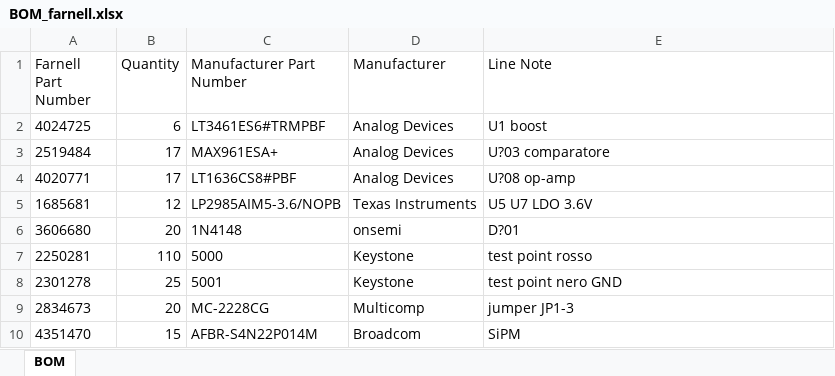
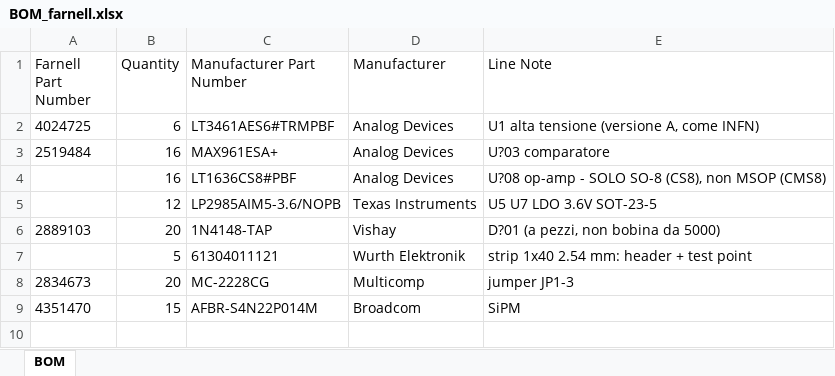
Before and after one commit to bagnasconicolo/glacier-elettronica, an Excel workbook: hardware/variante_3ch/BOM_farnell.xlsx, sheet BOM, drawn as a sheet; values as stored, in another font and other column widths than the file's, no borders; removed rows and columns are numbered as before the commit, all else as after; the diff names each change by its address in the sheet, - before the commit and + after, or states it on an @@ line.

```diff
--- a/hardware/variante_3ch/BOM_farnell.xlsx (sheet BOM)
+++ b/hardware/variante_3ch/BOM_farnell.xlsx (sheet BOM)
-C2 (Manufacturer Part Number): LT3461ES6#TRMPBF
+C2 (Manufacturer Part Number): LT3461AES6#TRMPBF
-E2 (Line Note): U1 boost
+E2 (Line Note): U1 alta tensione (versione A, come INFN)
-B3:B4 (Quantity): 17
+B3:B4 (Quantity): 16
-A4 (Farnell Part Number): 4020771
+A4 (Farnell Part Number): (empty)
-E4 (Line Note): U?08 op-amp
+E4 (Line Note): U?08 op-amp - SOLO SO-8 (CS8), non MSOP (CMS8)
-A5 (Farnell Part Number): 1685681
+A5 (Farnell Part Number): (empty)
-E5 (Line Note): U5 U7 LDO 3.6V
+E5 (Line Note): U5 U7 LDO 3.6V SOT-23-5
-row 6: 3606680 | 20 | 1N4148 | onsemi | D?01
-row 7: 2250281 | 110 | 5000 | Keystone | test point rosso
-row 8: 2301278 | 25 | 5001 | Keystone | test point nero GND
+row 6: 2889103 | 20 | 1N4148-TAP | Vishay | D?01 (a pezzi, non bobina da 5000)
+row 7:  | 5 | 61304011121 | Wurth Elektronik | strip 1x40 2.54 mm: header + test point
```
Also changed, not shown: hardware/variante_3ch/jlcpcb/BOM_JLCPCB.xlsx, hardware/variante_3ch/jlcpcb/CPL_JLCPCB.xlsx, 7 other files.
